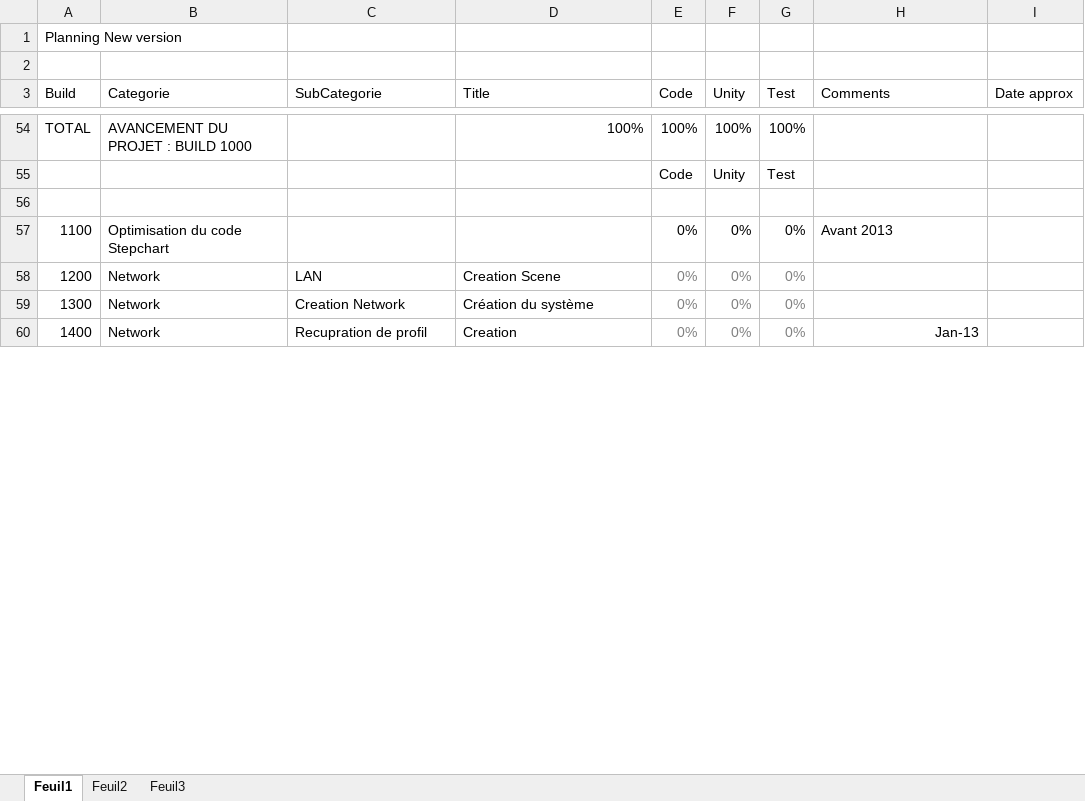
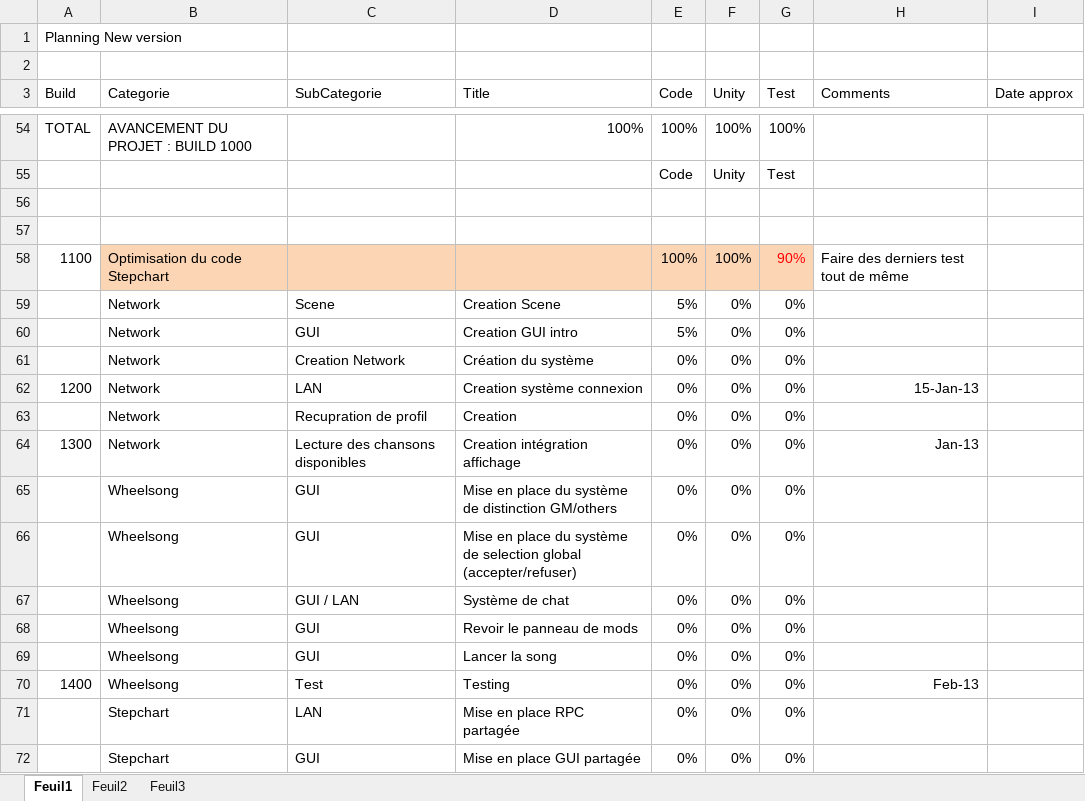
Before and after one commit to BenouKat/Unity-ITGHD, an Excel workbook: Planning.xlsx, sheet Feuil1, drawn as a sheet; only a part is shown, gaps mark what is left out; values as stored, in another font and other column widths than the file's, no borders; charts and pictures and conditional formats not drawn; addresses are those after the commit; the diff covers the shown part only; the diff names each change by its address in the sheet, - before the commit and + after, or states it on an @@ line.

Commit message:
[fix planning]
Signed-off-by: BenouKat <ben.goze@gmail.com>

```diff
--- a/Planning.xlsx (sheet Feuil1)
+++ b/Planning.xlsx (sheet Feuil1)
+row 57: (empty)
-B58:G58 fill: none
+B58:G58 fill: #FCD5B5
-E58 (Code): 0%
+E58 (Code): 100%
-F58 (Unity): 0%
+F58 (Unity): 100%
-G58 (Test): 0%
+G58 (Test): 90%
-G58 text colour: black
+G58 text colour: #FF0000
-H58 (Comments): Avant 2013
+H58 (Comments): Faire des derniers test tout de même
+row 59:  | Network | Scene | Creation Scene | 5% | 0% | 0%
+row 60:  | Network | GUI | Creation GUI intro | 5% | 0% | 0%
+row 61:  | Network | Creation Network | Création du système | 0% | 0% | 0%
-D62 (Title): Creation Scene
+D62 (Title): Creation système connexion
-E62:G62 text colour: #808080
+E62:G62 text colour: black
-H62 (Comments): (empty)
+H62 (Comments): 15-Jan-13
+row 63:  | Network | Recupration de profil | Creation | 0% | 0% | 0%
-C64 (SubCategorie): Creation Network
+C64 (SubCategorie): Lecture des chansons disponibles
-D64 (Title): Création du système
+D64 (Title): Creation intégration affichage
-E64:G64 text colour: #808080
+E64:G64 text colour: black
-H64 (Comments): (empty)
+H64 (Comments): Jan-13
+row 65:  | Wheelsong | GUI | Mise en place du système de distinction GM/others | 0% | 0% | 0%
+row 66:  | Wheelsong | GUI | Mise en place du système de selection global (accepter/refuser) | 0% | 0% | 0%
+row 67:  | Wheelsong | GUI / LAN | Système de chat | 0% | 0% | 0%
+row 68:  | Wheelsong | GUI | Revoir le panneau de mods | 0% | 0% | 0%
+row 69:  | Wheelsong | GUI | Lancer la song | 0% | 0% | 0%
-B70 (Categorie): Network
+B70 (Categorie): Wheelsong
-C70 (SubCategorie): Recupration de profil
+C70 (SubCategorie): Test
-D70 (Title): Creation
+D70 (Title): Testing
-E70:G70 text colour: #808080
+E70:G70 text colour: black
-H70 (Comments): Jan-13
+H70 (Comments): Feb-13
+row 71:  | Stepchart | LAN | Mise en place RPC partagée | 0% | 0% | 0%
+row 72:  | Stepchart | GUI | Mise en place GUI partagée | 0% | 0% | 0%
```
Also changed, not shown: 1 added row, 1 removed row, 11 edited cells and cell formats elsewhere in this sheet, charts or pictures.
